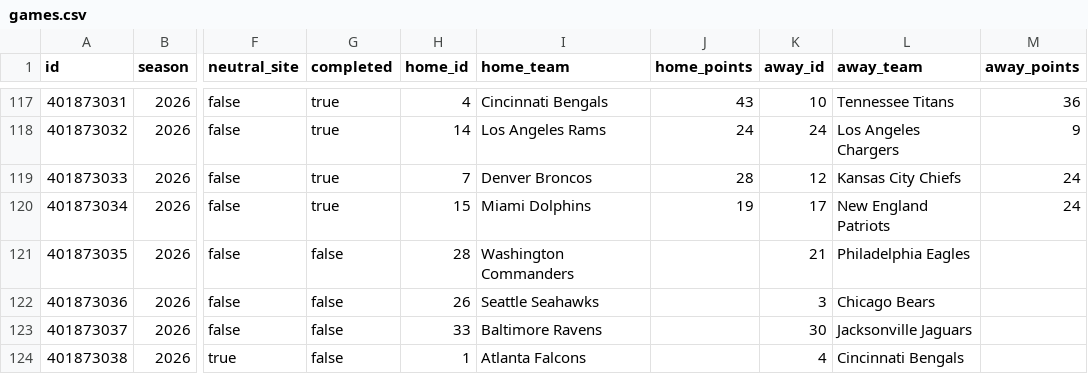
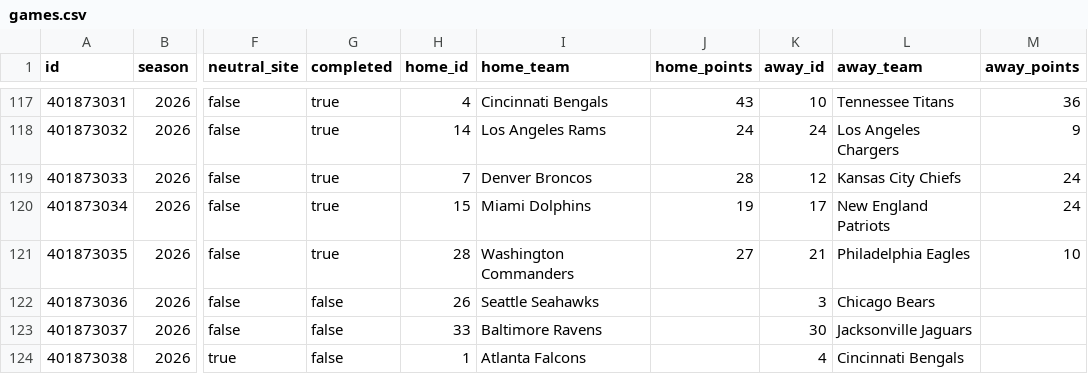
Before and after one commit to SamBennettDev/rank, a CSV file: data/seasons/nfl-2026/games.csv, drawn as a sheet; only a part is shown, gaps mark what is left out; the diff names each change by its address in the sheet, - before the commit and + after, or states it on an @@ line.

Commit message:
Update 2026 results (no game changes)

```diff
--- a/data/seasons/nfl-2026/games.csv
+++ b/data/seasons/nfl-2026/games.csv
-G121 (completed): false
+G121 (completed): true
-J121 (home_points): (empty)
+J121 (home_points): 27
-M121 (away_points): (empty)
+M121 (away_points): 10
```
Also changed, not shown: 8 other files.
